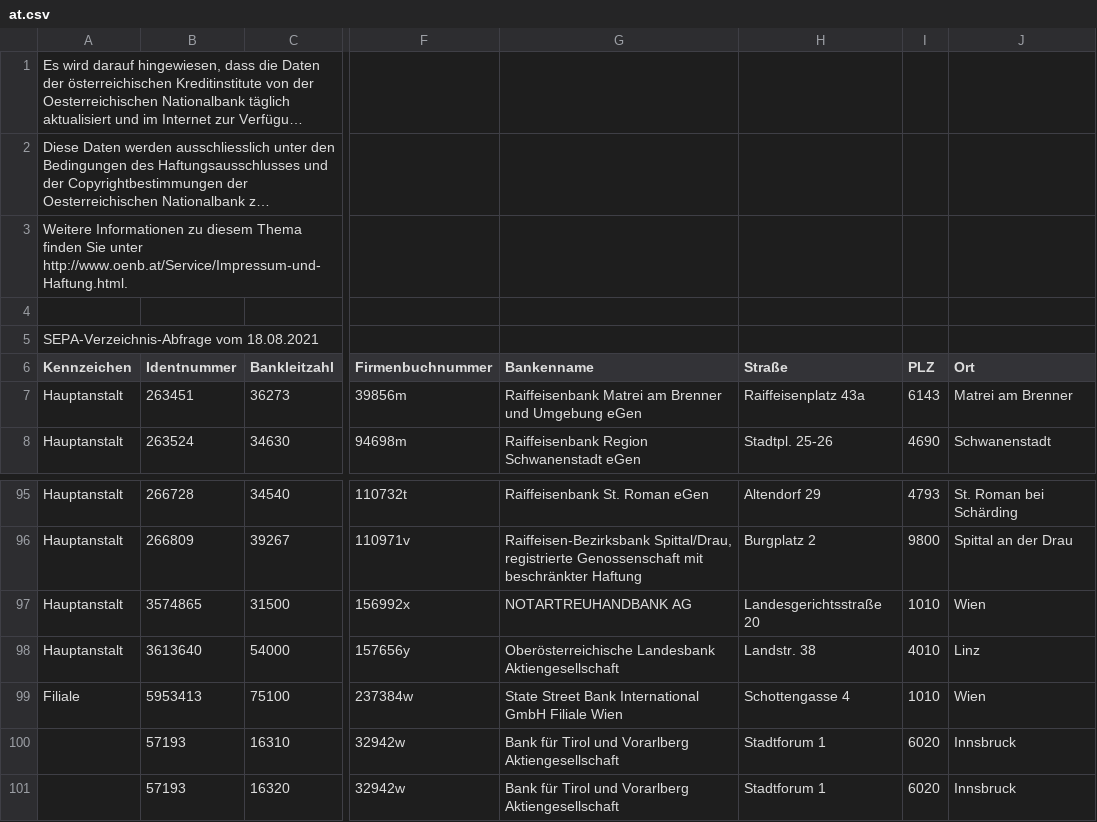
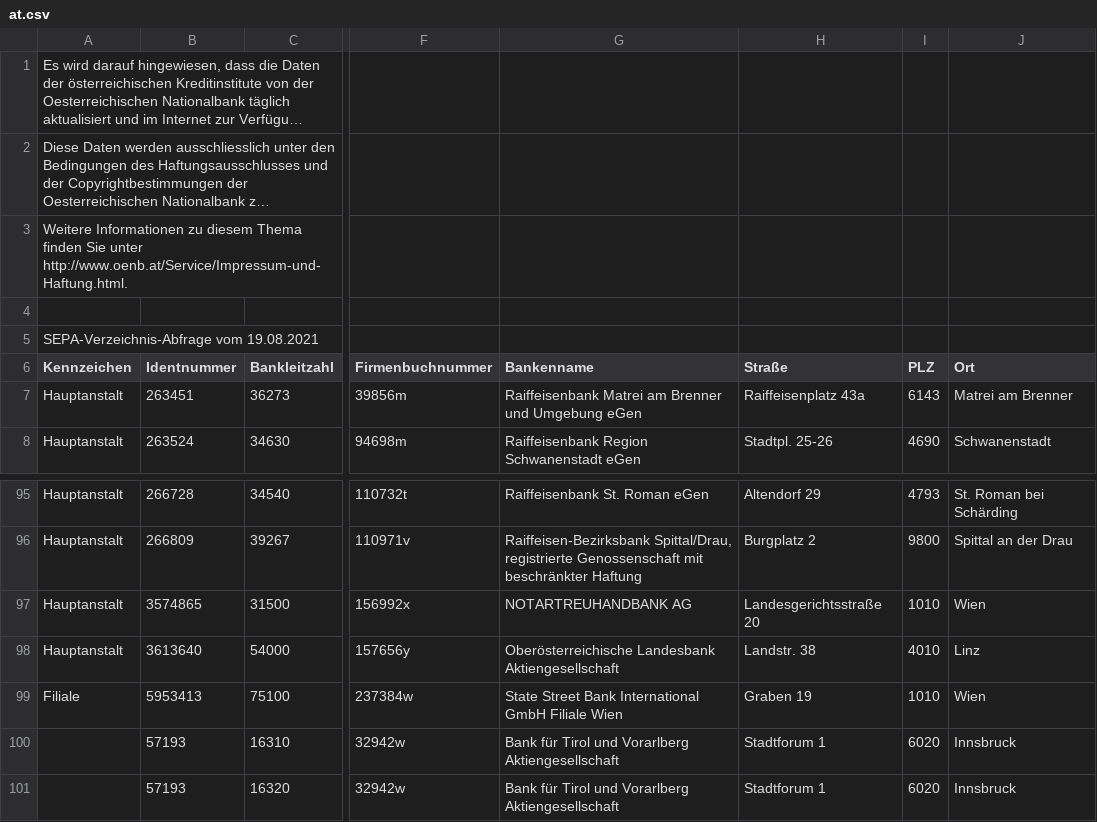
Before and after one commit to marcapo/goiban-data-loader, a CSV file: data/at.csv, drawn as a sheet; only a part is shown, gaps mark what is left out; long unchanged cells end in …; the diff names each change by its address in the sheet, - before the commit and + after, or states it on an @@ line.

```diff
--- a/data/at.csv
+++ b/data/at.csv
-A5 (Kennzeichen): SEPA-Verzeichnis-Abfrage vom 18.08.2021
+A5 (Kennzeichen): SEPA-Verzeichnis-Abfrage vom 19.08.2021
-H99 (Straße): Schottengasse 4
+H99 (Straße): Graben 19
```
